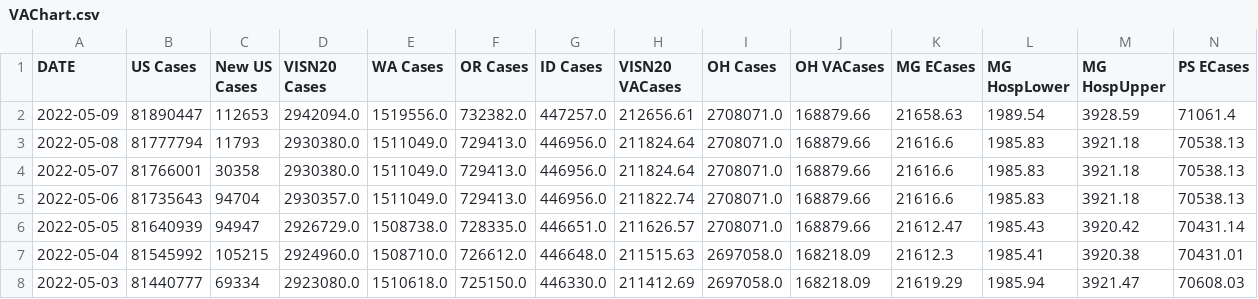
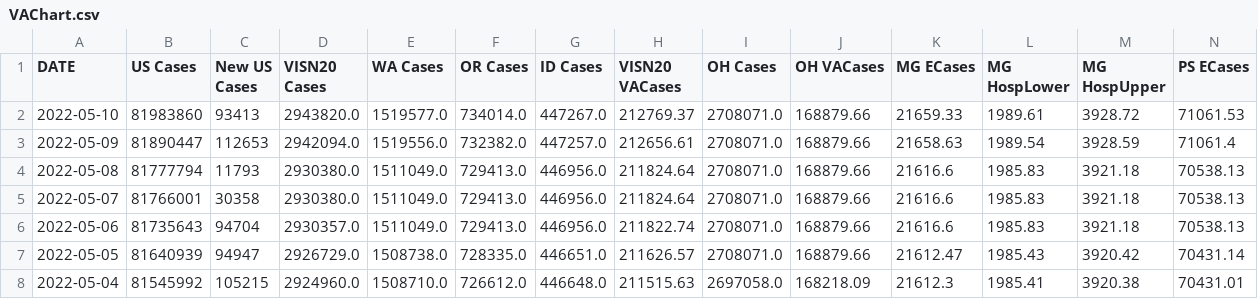
Before and after one commit to trebbag/VACovid, a CSV file: VAChart.csv, drawn as a sheet; only a part is shown; the shorter side is filled out with more unchanged rows; rows hold the shown columns only; the diff names each change by its address in the sheet, - before the commit and + after, or states it on an @@ line.

```diff
--- a/VAChart.csv
+++ b/VAChart.csv
+row 2: 2022-05-10 | 81983860 | 93413 | 2943820.0 | 1519577.0 | 734014.0 | 447267.0 | 212769.37 | 2708071.0 | 168879.66 | 21659.33 | 1989.61 | 3928.72 | 71061.53
```
Also changed, not shown: CCTVAChart2.csv, CountyVACOVID.csv.
